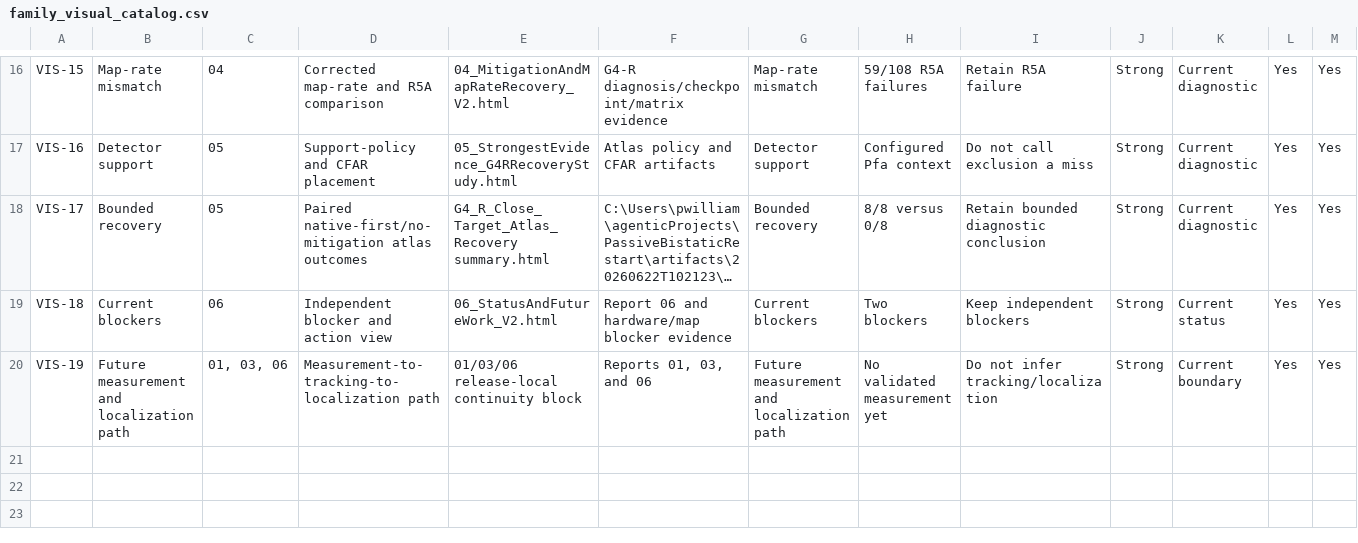
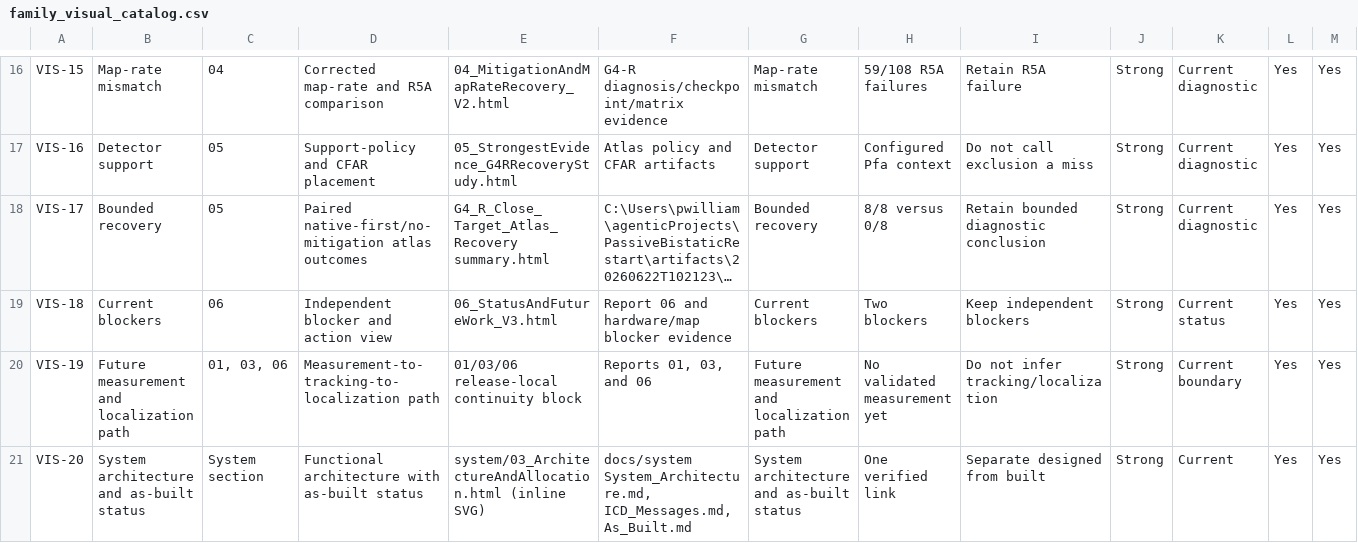
Before and after one commit to pwilliamMAT/flightTest, a CSV file: reporting/metadata/family_visual_catalog.csv, drawn as a sheet; only a part is shown, gaps mark what is left out; long unchanged cells end in …; rows hold the shown columns only; the diff covers the shown part only; the diff names each change by its address in the sheet, - before the commit and + after, or states it on an @@ line.

```diff
--- a/reporting/metadata/family_visual_catalog.csv
+++ b/reporting/metadata/family_visual_catalog.csv
-E19: 06_StatusAndFutureWork_V2.html
+E19: 06_StatusAndFutureWork_V3.html
+row 21: VIS-20 | System architecture and as-built status | System section | Functional architecture with as-built status | system/03_ArchitectureAndAllocation.html (inline SVG) | docs/system System_Architecture.md, ICD_Messages.md, As_Built.md | System architecture and as-built status | One verified link | Separate designed from built | Strong | Current | Yes | Yes
```
Also changed, not shown: 3 added rows and 3 edited cells elsewhere in this file, reporting/metadata/family_code_navigation.csv, reporting/metadata/family_evidence_catalog.csv, 22 other files.
